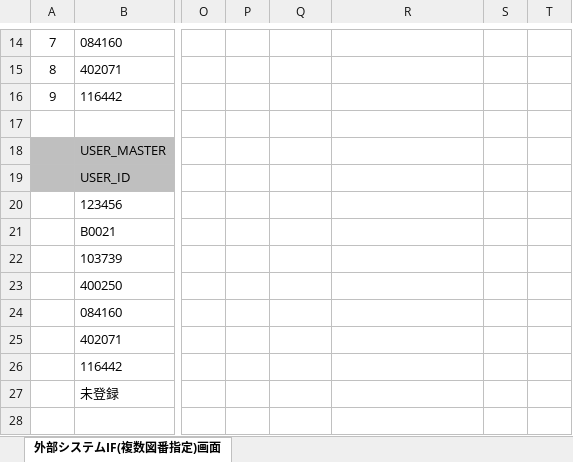
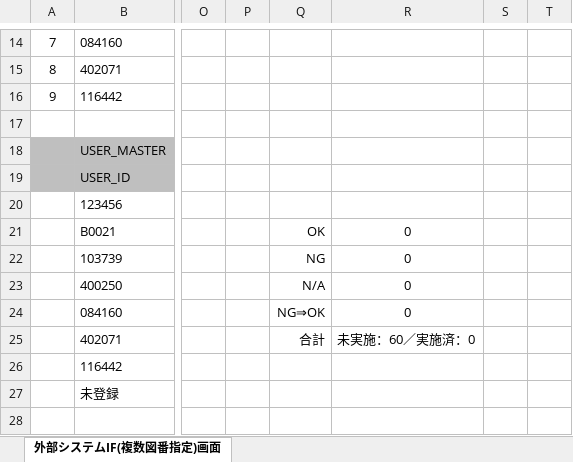
Before and after one commit to JishanTu/DRASAP_Web, an Excel workbook: PJ管理/01.成果物/04.T_テスト／移行/テスト仕様書兼報告書_DMS30402_外部システムIF(複数図番指定)画面.xlsx, sheet 外部システムIF(複数図番指定)画面, drawn as a sheet; only a part is shown, gaps mark what is left out; values as stored, in another font and other column widths than the file's, no borders; the diff names each change by its address in the sheet, - before the commit and + after, or states it on an @@ line.

```diff
--- a/PJ管理/01.成果物/04.T_テスト／移行/テスト仕様書兼報告書_DMS30402_外部システムIF(複数図番指定)画面.xlsx (sheet 外部システムIF(複数図番指定)画面)
+++ b/PJ管理/01.成果物/04.T_テスト／移行/テスト仕様書兼報告書_DMS30402_外部システムIF(複数図番指定)画面.xlsx (sheet 外部システムIF(複数図番指定)画面)
-Q21: (empty)
+Q21: OK
-R21:R24: (empty)
+R21:R24: 0
-Q22: (empty)
+Q22: NG
-Q23: (empty)
+Q23: N/A
-Q24: (empty)
+Q24: NG⇒OK
-Q25: (empty)
+Q25: 合計
-R25: (empty)
+R25: 未実施：60／実施済：0
```
Also changed, not shown: PJ管理/01.成果物/04.T_テスト／移行/テスト仕様書兼報告書_DMS30401_外部システムIF(1図番指定)画面.xlsx.
